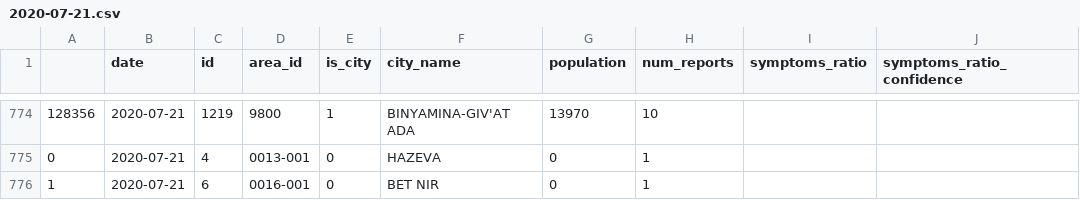
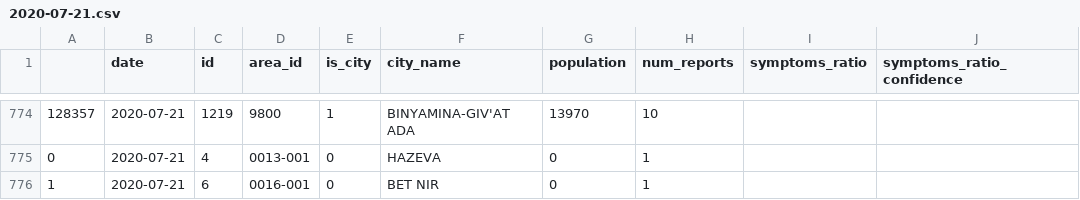
Before and after one commit to hasadna/avid-covider-raw-data, a CSV file: input/2020-07-21.csv, drawn as a sheet; only a part is shown, gaps mark what is left out; the diff covers the shown part only; the diff names each change by its address in the sheet, - before the commit and + after, or states it on an @@ line.

```diff
--- a/input/2020-07-21.csv
+++ b/input/2020-07-21.csv
-A774: 128356
+A774: 128357
```
Also changed, not shown: 54 edited cells elsewhere in this file.
